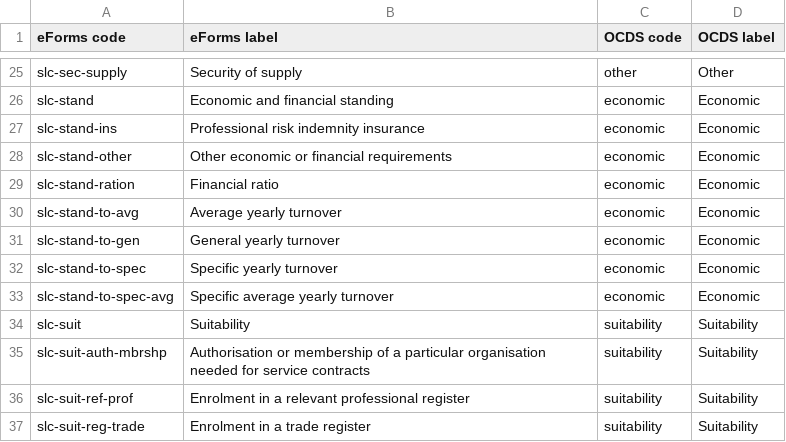
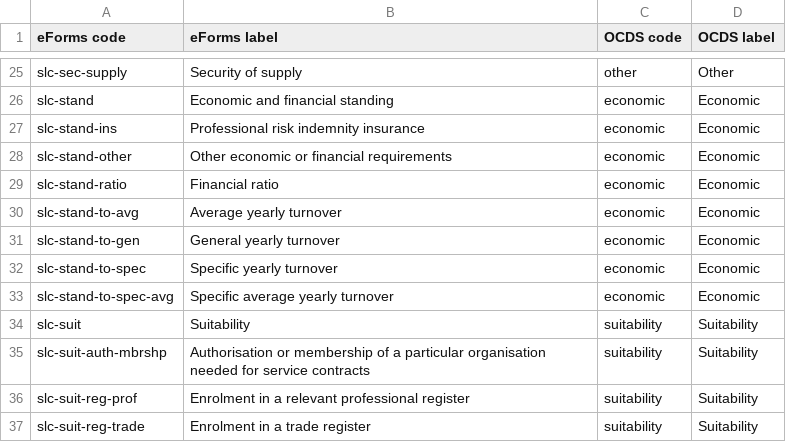
Before and after one commit to open-contracting/european-union-support, a CSV file: output/mapping/eforms/mapping-tables/selection-criterion.csv, drawn as a sheet; only a part is shown, gaps mark what is left out.

```diff
--- a/output/mapping/eforms/mapping-tables/selection-criterion.csv
+++ b/output/mapping/eforms/mapping-tables/selection-criterion.csv
@@ -28,3 +28,3 @@ slc-stand-ins,Professional risk indemnity insurance,economic,Economic
 slc-stand-other,Other economic or financial requirements,economic,Economic
-slc-stand-ration,Financial ratio,economic,Economic
+slc-stand-ratio,Financial ratio,economic,Economic
 slc-stand-to-avg,Average yearly turnover,economic,Economic
@@ -35,3 +35,3 @@ slc-suit,Suitability,suitability,Suitability
 slc-suit-auth-mbrshp,Authorisation or membership of a particular organisation needed for service contracts,suitability,Suitability
-slc-suit-ref-prof,Enrolment in a relevant professional register,suitability,Suitability
+slc-suit-reg-prof,Enrolment in a relevant professional register,suitability,Suitability
 slc-suit-reg-trade,Enrolment in a trade register,suitability,Suitability
```
Also changed, not shown: 1 other file.
